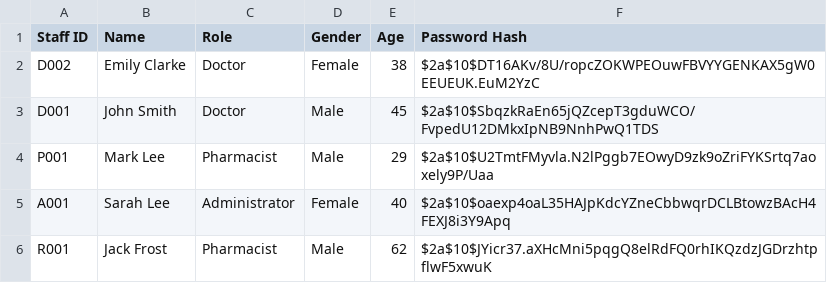
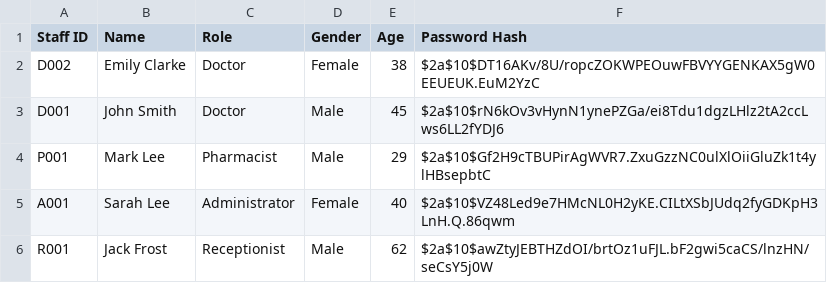
Before and after one commit to brandonleehs/SC2002-HMS, a CSV file: src/main/resources/Staff_List.csv, drawn as a sheet.

Commit message:
feat: add 1x receptionist to database

```diff
--- a/src/main/resources/Staff_List.csv
+++ b/src/main/resources/Staff_List.csv
@@ -2,5 +2,5 @@ Staff ID,Name,Role,Gender,Age,Password Hash
 D002,Emily Clarke,Doctor,Female,38,$2a$10$DT16AKv/8U/ropcZOKWPEOuwFBVYYGENKAX5gW0EEUEUK.EuM2YzC
-D001,John Smith,Doctor,Male,45,$2a$10$SbqzkRaEn65jQZcepT3gduWCO/FvpedU12DMkxIpNB9NnhPwQ1TDS
-P001,Mark Lee,Pharmacist,Male,29,$2a$10$U2TmtFMyvla.N2lPggb7EOwyD9zk9oZriFYKSrtq7aoxely9P/Uaa
-A001,Sarah Lee,Administrator,Female,40,$2a$10$oaexp4oaL35HAJpKdcYZneCbbwqrDCLBtowzBAcH4FEXJ8i3Y9Apq
-R001,Jack Frost,Pharmacist,Male,62,$2a$10$JYicr37.aXHcMni5pqgQ8elRdFQ0rhIKQzdzJGDrzhtpflwF5xwuK
+D001,John Smith,Doctor,Male,45,$2a$10$rN6kOv3vHynN1ynePZGa/ei8Tdu1dgzLHlz2tA2ccLws6LL2fYDJ6
+P001,Mark Lee,Pharmacist,Male,29,$2a$10$Gf2H9cTBUPirAgWVR7.ZxuGzzNC0ulXlOiiGluZk1t4ylHBsepbtC
+A001,Sarah Lee,Administrator,Female,40,$2a$10$VZ48Led9e7HMcNL0H2yKE.CILtXSbJUdq2fyGDKpH3LnH.Q.86qwm
+R001,Jack Frost,Receptionist,Male,62,$2a$10$awZtyJEBTHZdOI/brtOz1uFJL.bF2gwi5caCS/lnzHN/seCsY5j0W
```
